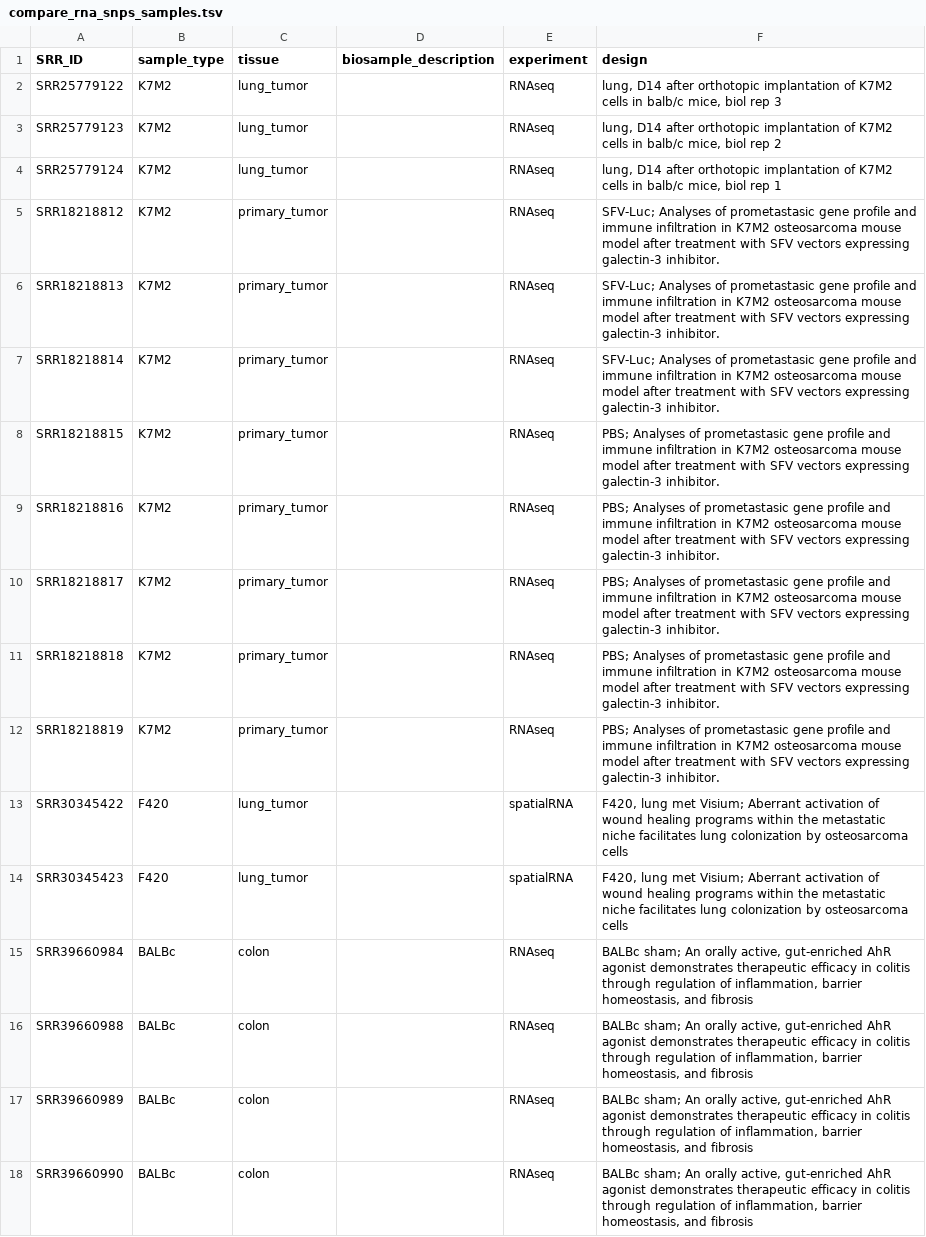
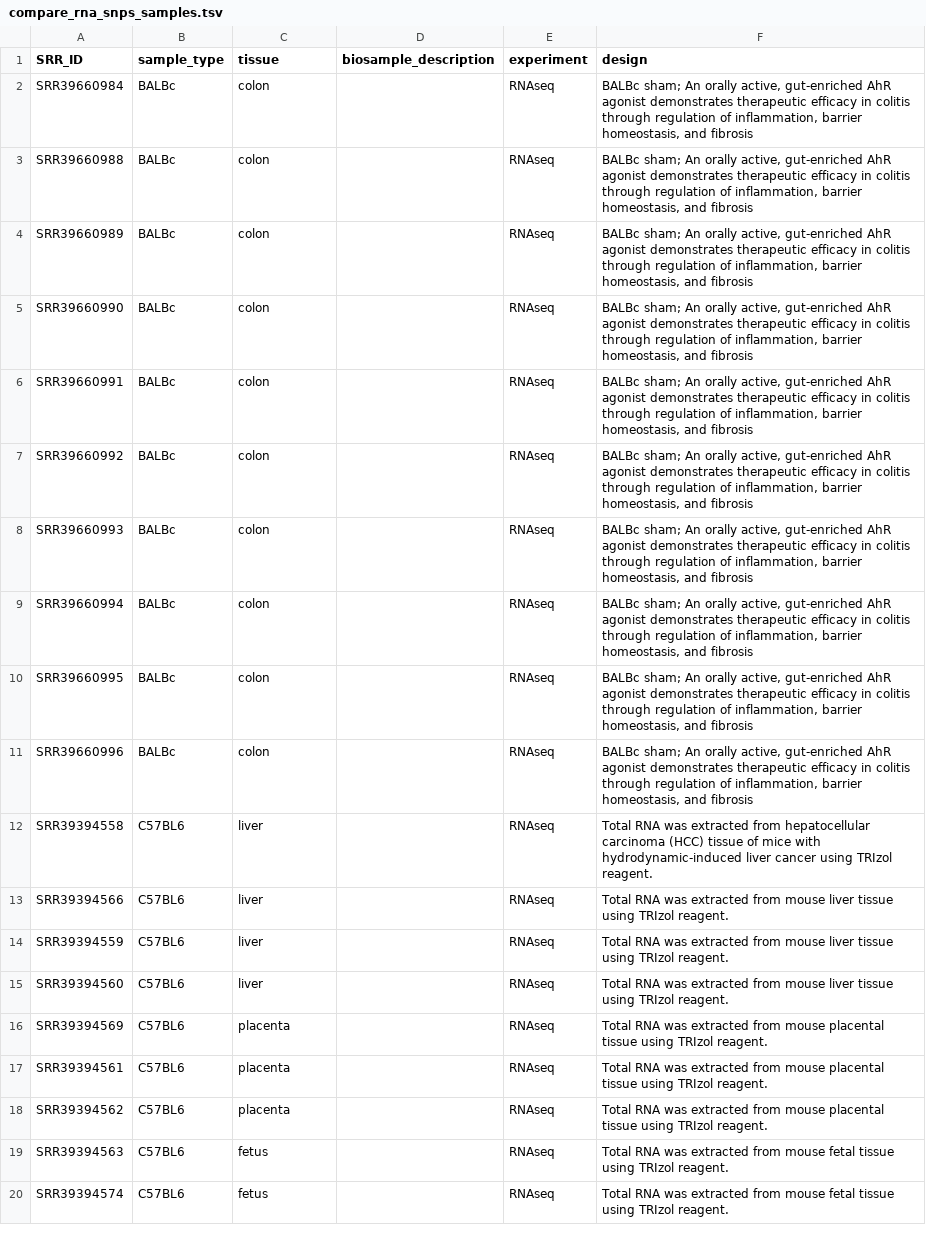
Before and after one commit to kidcancerlab/24_validate_snvs, a TSV file: misc/compare_rna_snps_samples.tsv, drawn as a sheet; only a part is shown; the shorter side is filled out with more unchanged rows; the diff names each change by its address in the sheet, - before the commit and + after, or states it on an @@ line.

Commit message:
keeping only bulk RNAseq of BALBc and C57BL6

```diff
--- a/misc/compare_rna_snps_samples.tsv
+++ b/misc/compare_rna_snps_samples.tsv
-row 2: SRR25779122 | K7M2 | lung_tumor |  | RNAseq | lung, D14 after orthotopic implantation of K7M2 cells in balb/c mice, biol rep 3
-row 3: SRR25779123 | K7M2 | lung_tumor |  | RNAseq | lung, D14 after orthotopic implantation of K7M2 cells in balb/c mice, biol rep 2
-row 4: SRR25779124 | K7M2 | lung_tumor |  | RNAseq | lung, D14 after orthotopic implantation of K7M2 cells in balb/c mice, biol rep 1
-row 5: SRR18218812 | K7M2 | primary_tumor |  | RNAseq | SFV-Luc; Analyses of prometastasic gene profile and immune infiltration in K7M2 osteosarcoma mouse model after treatment with SFV vectors expressing galectin-3 inhibitor.
-row 6: SRR18218813 | K7M2 | primary_tumor |  | RNAseq | SFV-Luc; Analyses of prometastasic gene profile and immune infiltration in K7M2 osteosarcoma mouse model after treatment with SFV vectors expressing galectin-3 inhibitor.
-row 7: SRR18218814 | K7M2 | primary_tumor |  | RNAseq | SFV-Luc; Analyses of prometastasic gene profile and immune infiltration in K7M2 osteosarcoma mouse model after treatment with SFV vectors expressing galectin-3 inhibitor.
-row 8: SRR18218815 | K7M2 | primary_tumor |  | RNAseq | PBS; Analyses of prometastasic gene profile and immune infiltration in K7M2 osteosarcoma mouse model after treatment with SFV vectors expressing galectin-3 inhibitor.
-row 9: SRR18218816 | K7M2 | primary_tumor |  | RNAseq | PBS; Analyses of prometastasic gene profile and immune infiltration in K7M2 osteosarcoma mouse model after treatment with SFV vectors expressing galectin-3 inhibitor.
-row 10: SRR18218817 | K7M2 | primary_tumor |  | RNAseq | PBS; Analyses of prometastasic gene profile and immune infiltration in K7M2 osteosarcoma mouse model after treatment with SFV vectors expressing galectin-3 inhibitor.
-row 11: SRR18218818 | K7M2 | primary_tumor |  | RNAseq | PBS; Analyses of prometastasic gene profile and immune infiltration in K7M2 osteosarcoma mouse model after treatment with SFV vectors expressing galectin-3 inhibitor.
-row 12: SRR18218819 | K7M2 | primary_tumor |  | RNAseq | PBS; Analyses of prometastasic gene profile and immune infiltration in K7M2 osteosarcoma mouse model after treatment with SFV vectors expressing galectin-3 inhibitor.
-row 13: SRR30345422 | F420 | lung_tumor |  | spatialRNA | F420, lung met Visium; Aberrant activation of wound healing programs within the metastatic niche facilitates lung colonization by osteosarcoma cells
-row 14: SRR30345423 | F420 | lung_tumor |  | spatialRNA | F420, lung met Visium; Aberrant activation of wound healing programs within the metastatic niche facilitates lung colonization by osteosarcoma cells
```
